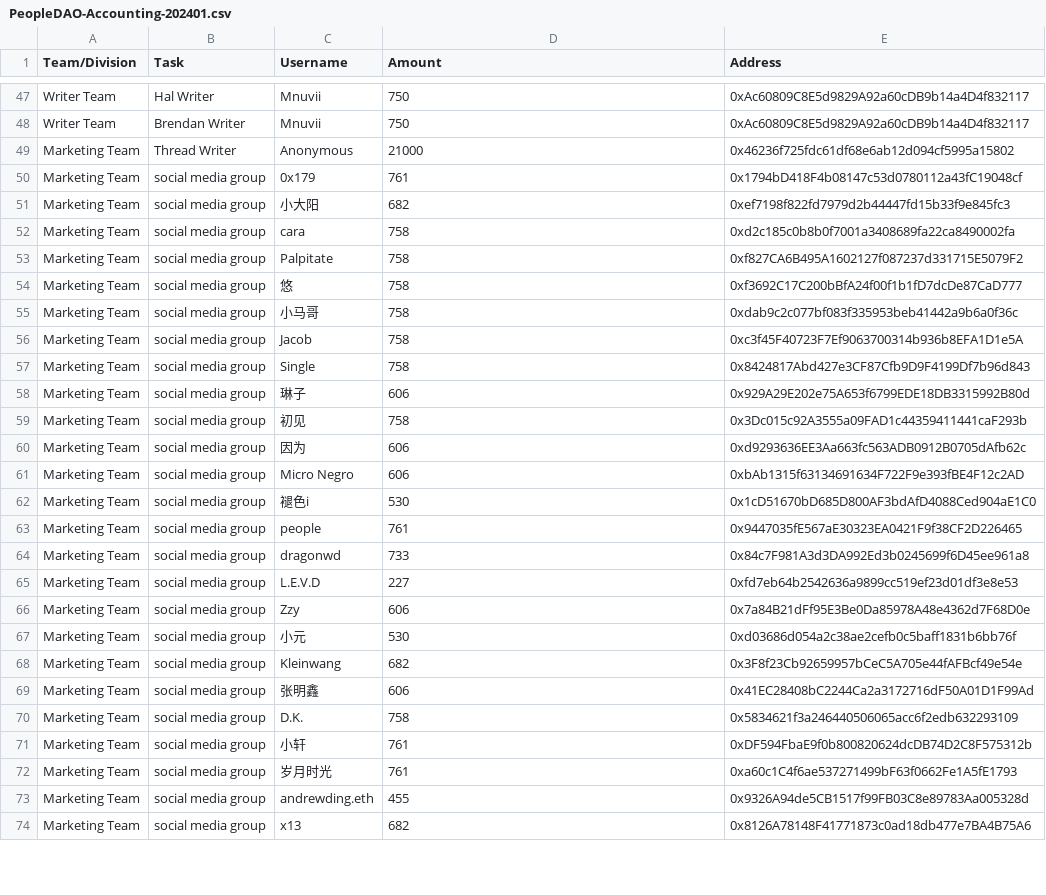
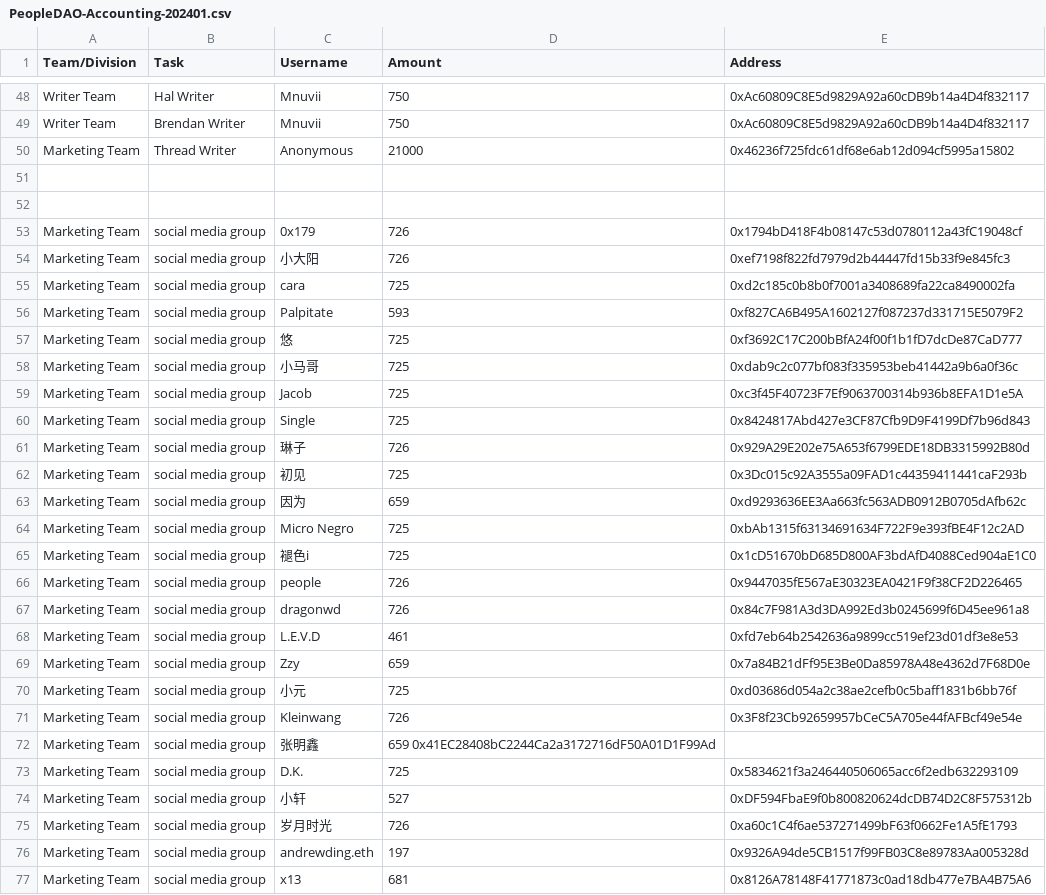
Before and after one commit to People-DAO/files, a CSV file: accounting/bookkeeping/PeopleDAO-Accounting-202401.csv, drawn as a sheet; only a part is shown, gaps mark what is left out; the diff covers the shown part only.

Commit message:
Update PeopleDAO-Accounting-202401.csv

```diff
--- a/accounting/bookkeeping/PeopleDAO-Accounting-202401.csv
+++ b/accounting/bookkeeping/PeopleDAO-Accounting-202401.csv
@@ -49,26 +50,28 @@ Writer Team, Brendan Writer, Mnuvii, 750, 0xAc60809C8E5d9829A92a60cDB9b14a4D4f83
 Marketing Team, Thread Writer, Anonymous, 21000, 0x46236f725fdc61df68e6ab12d094cf5995a15802
-Marketing Team, social media group, 0x179,	761,	0x1794bD418F4b08147c53d0780112a43fC19048cf
-Marketing Team, social media group, 小大阳,	682,	0xef7198f822fd7979d2b44447fd15b33f9e845fc3
-Marketing Team, social media group, cara,	758,	0xd2c185c0b8b0f7001a3408689fa22ca8490002fa
-Marketing Team, social media group, Palpitate,	758,	0xf827CA6B495A1602127f087237d331715E5079F2
-Marketing Team, social media group, 悠,	758,	0xf3692C17C200bBfA24f00f1b1fD7dcDe87CaD777
-Marketing Team, social media group, 小马哥,	758,	0xdab9c2c077bf083f335953beb41442a9b6a0f36c
-Marketing Team, social media group, Jacob,	758,	0xc3f45F40723F7Ef9063700314b936b8EFA1D1e5A
-Marketing Team, social media group, Single,	758,	0x8424817Abd427e3CF87Cfb9D9F4199Df7b96d843
-Marketing Team, social media group, 琳子,	606,	0x929A29E202e75A653f6799EDE18DB3315992B80d
-Marketing Team, social media group, 初见,	758,	0x3Dc015c92A3555a09FAD1c44359411441caF293b
-Marketing Team, social media group, 因为,	606,	0xd9293636EE3Aa663fc563ADB0912B0705dAfb62c
-Marketing Team, social media group, Micro Negro,	606,	0xbAb1315f63134691634F722F9e393fBE4F12c2AD
-Marketing Team, social media group, 褪色i,	530,	0x1cD51670bD685D800AF3bdAfD4088Ced904aE1C0
-Marketing Team, social media group, people,	761,	0x9447035fE567aE30323EA0421F9f38CF2D226465
-Marketing Team, social media group, dragonwd,	733,	0x84c7F981A3d3DA992Ed3b0245699f6D45ee961a8
-Marketing Team, social media group, L.E.V.D,	227,	0xfd7eb64b2542636a9899cc519ef23d01df3e8e53
-Marketing Team, social media group, Zzy,	606,	0x7a84B21dFf95E3Be0Da85978A48e4362d7F68D0e
-Marketing Team, social media group, 小元,	530,	0xd03686d054a2c38ae2cefb0c5baff1831b6bb76f
-Marketing Team, social media group, Kleinwang,	682,	0x3F8f23Cb92659957bCeC5A705e44fAFBcf49e54e
-Marketing Team, social media group, 张明鑫,	606,	0x41EC28408bC2244Ca2a3172716dF50A01D1F99Ad
-Marketing Team, social media group, D.K.,	758,	0x5834621f3a246440506065acc6f2edb632293109
-Marketing Team, social media group, 小轩,	761,	0xDF594FbaE9f0b800820624dcDB74D2C8F575312b
-Marketing Team, social media group, 岁月时光,	761,	0xa60c1C4f6ae537271499bF63f0662Fe1A5fE1793
-Marketing Team, social media group, andrewding.eth,	455,	0x9326A94de5CB1517f99FB03C8e89783Aa005328d
-Marketing Team, social media group, x13,	682,	0x8126A78148F41771873c0ad18db477e7BA4B75A6
+
+
+Marketing Team, social media group, 0x179,	726,	0x1794bD418F4b08147c53d0780112a43fC19048cf
+Marketing Team, social media group, 小大阳,	726,	0xef7198f822fd7979d2b44447fd15b33f9e845fc3
+Marketing Team, social media group, cara,	725,	0xd2c185c0b8b0f7001a3408689fa22ca8490002fa
+Marketing Team, social media group, Palpitate,	593,	0xf827CA6B495A1602127f087237d331715E5079F2
+Marketing Team, social media group, 悠,	725,	0xf3692C17C200bBfA24f00f1b1fD7dcDe87CaD777
+Marketing Team, social media group, 小马哥,	725,	0xdab9c2c077bf083f335953beb41442a9b6a0f36c
+Marketing Team, social media group, Jacob,	725,	0xc3f45F40723F7Ef9063700314b936b8EFA1D1e5A
+Marketing Team, social media group, Single,	725,	0x8424817Abd427e3CF87Cfb9D9F4199Df7b96d843
+Marketing Team, social media group, 琳子,	726,	0x929A29E202e75A653f6799EDE18DB3315992B80d
+Marketing Team, social media group, 初见,	725,	0x3Dc015c92A3555a09FAD1c44359411441caF293b
+Marketing Team, social media group, 因为,	659,	0xd9293636EE3Aa663fc563ADB0912B0705dAfb62c
+Marketing Team, social media group, Micro Negro,	725,	0xbAb1315f63134691634F722F9e393fBE4F12c2AD
+Marketing Team, social media group, 褪色i,	725,	0x1cD51670bD685D800AF3bdAfD4088Ced904aE1C0
+Marketing Team, social media group, people,	726,	0x9447035fE567aE30323EA0421F9f38CF2D226465
+Marketing Team, social media group, dragonwd,	726,	0x84c7F981A3d3DA992Ed3b0245699f6D45ee961a8
+Marketing Team, social media group, L.E.V.D,	461,	0xfd7eb64b2542636a9899cc519ef23d01df3e8e53
+Marketing Team, social media group, Zzy,	659,	0x7a84B21dFf95E3Be0Da85978A48e4362d7F68D0e
+Marketing Team, social media group, 小元,	725,	0xd03686d054a2c38ae2cefb0c5baff1831b6bb76f
+Marketing Team, social media group, Kleinwang,	726,	0x3F8f23Cb92659957bCeC5A705e44fAFBcf49e54e
+Marketing Team, social media group, 张明鑫,	659	0x41EC28408bC2244Ca2a3172716dF50A01D1F99Ad
+Marketing Team, social media group, D.K.,	725,	0x5834621f3a246440506065acc6f2edb632293109
+Marketing Team, social media group, 小轩,	527,	0xDF594FbaE9f0b800820624dcDB74D2C8F575312b
+Marketing Team, social media group, 岁月时光,	726,	0xa60c1C4f6ae537271499bF63f0662Fe1A5fE1793
+Marketing Team, social media group, andrewding.eth,	197,	0x9326A94de5CB1517f99FB03C8e89783Aa005328d
+Marketing Team, social media group, x13,	681,	0x8126A78148F41771873c0ad18db477e7BA4B75A6
```
Also changed, not shown: 1 added row and 5 edited cells elsewhere in this file.
